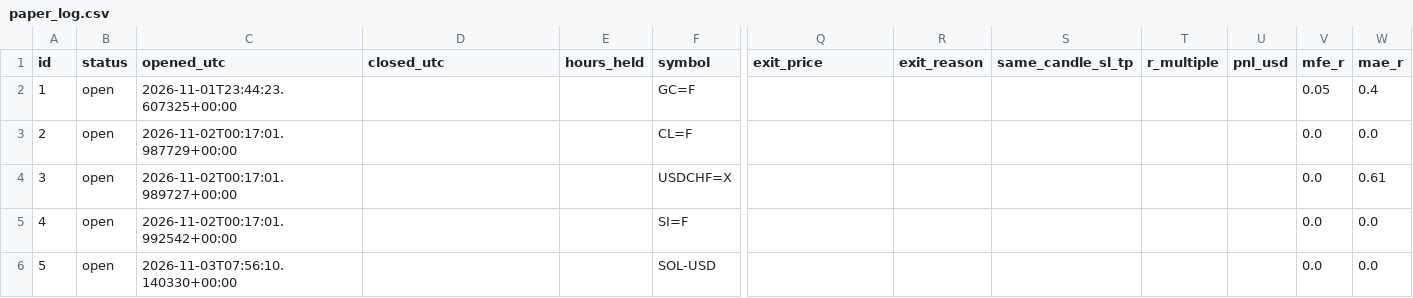
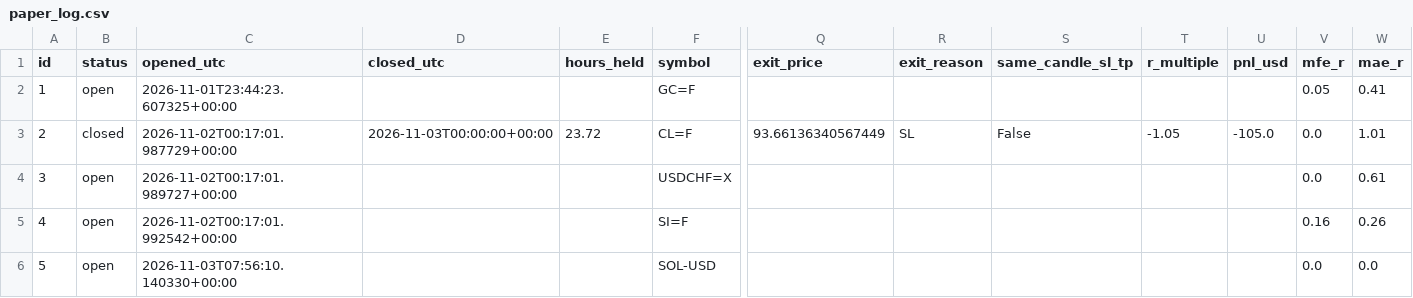
Before and after one commit to zeesshhhh/Ja, a CSV file: docs/paper_log.csv, drawn as a sheet; only a part is shown, gaps mark what is left out; the diff names each change by its address in the sheet, - before the commit and + after, or states it on an @@ line.

```diff
--- a/docs/paper_log.csv
+++ b/docs/paper_log.csv
-W2 (mae_r): 0.4
+W2 (mae_r): 0.41
-B3 (status): open
+B3 (status): closed
-D3 (closed_utc): (empty)
+D3 (closed_utc): 2026-11-03T00:00:00+00:00
-E3 (hours_held): (empty)
+E3 (hours_held): 23.72
-Q3 (exit_price): (empty)
+Q3 (exit_price): 93.66136340567449
-R3 (exit_reason): (empty)
+R3 (exit_reason): SL
-S3 (same_candle_sl_tp): (empty)
+S3 (same_candle_sl_tp): False
-T3 (r_multiple): (empty)
+T3 (r_multiple): -1.05
-U3 (pnl_usd): (empty)
+U3 (pnl_usd): -105.0
-W3 (mae_r): 0.0
+W3 (mae_r): 1.01
-V5 (mfe_r): 0.0
+V5 (mfe_r): 0.16
-W5 (mae_r): 0.0
+W5 (mae_r): 0.26
```
Also changed, not shown: 2 other files.
